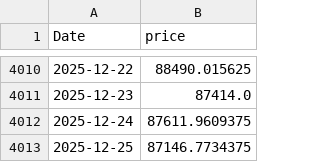
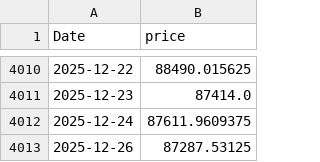
Before and after one commit to TerryRangel/ModeloPredictivoCriptoMonedas, a CSV file: bitcoin_prices.csv, drawn as a sheet; only a part is shown, gaps mark what is left out.

```diff
--- a/bitcoin_prices.csv
+++ b/bitcoin_prices.csv
@@ -4012,2 +4012,2 @@ Date,price
 2025-12-24,87611.9609375
-2025-12-25,87146.7734375
+2025-12-26,87287.53125
```
Also changed, not shown: bitcoin_regime_dataset.csv, bitcoin_regime_dataset_future_ml.csv, 5 other files.
